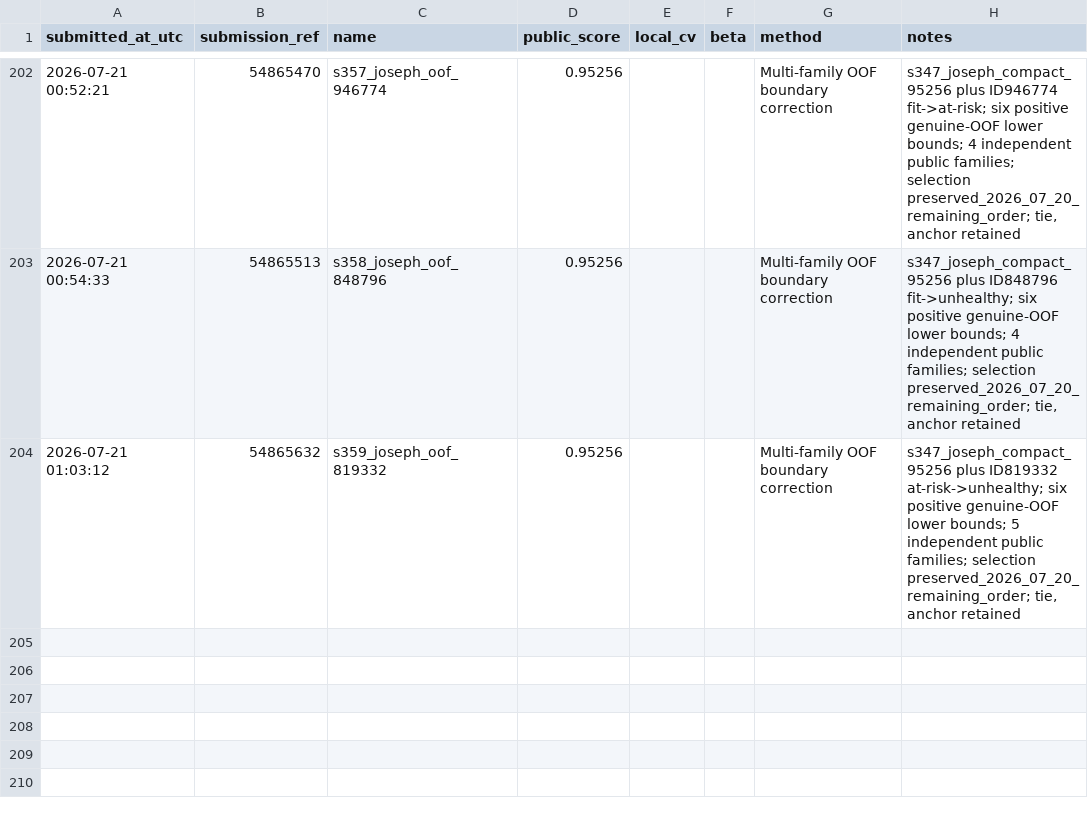
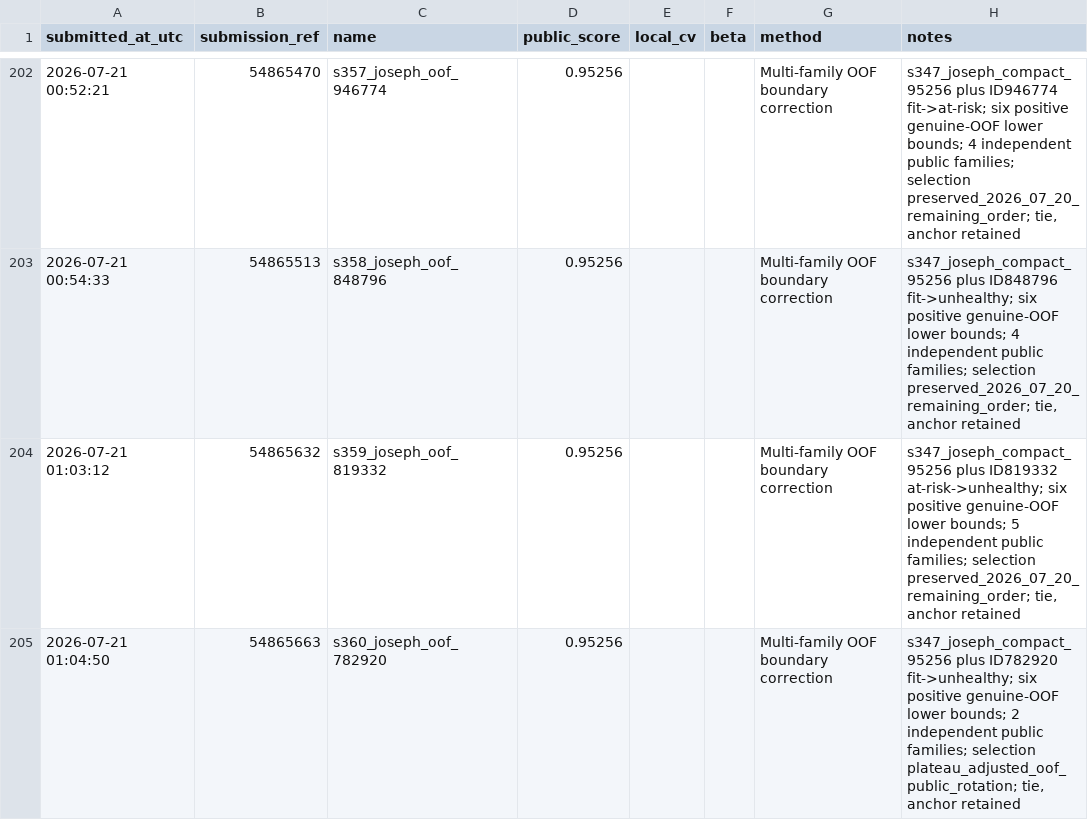
Before and after one commit to Beiciccc/predicting-student-health-risk, a CSV file: reports/submissions.csv, drawn as a sheet; only a part is shown, gaps mark what is left out; the diff names each change by its address in the sheet, - before the commit and + after, or states it on an @@ line.

Commit message:
Record submission s360

```diff
--- a/reports/submissions.csv
+++ b/reports/submissions.csv
+row 205: 2026-07-21 01:04:50 | 54865663 | s360_joseph_oof_782920 | 0.95256 |  |  | Multi-family OOF boundary correction | s347_joseph_compact_95256 plus ID782920 fit->unhealthy; six positive genuine-OOF lower bounds; 2 independent public families; selection plateau_adjusted_oof_public_rotation; tie, anchor retained
```
Also changed, not shown: 2 other files.
